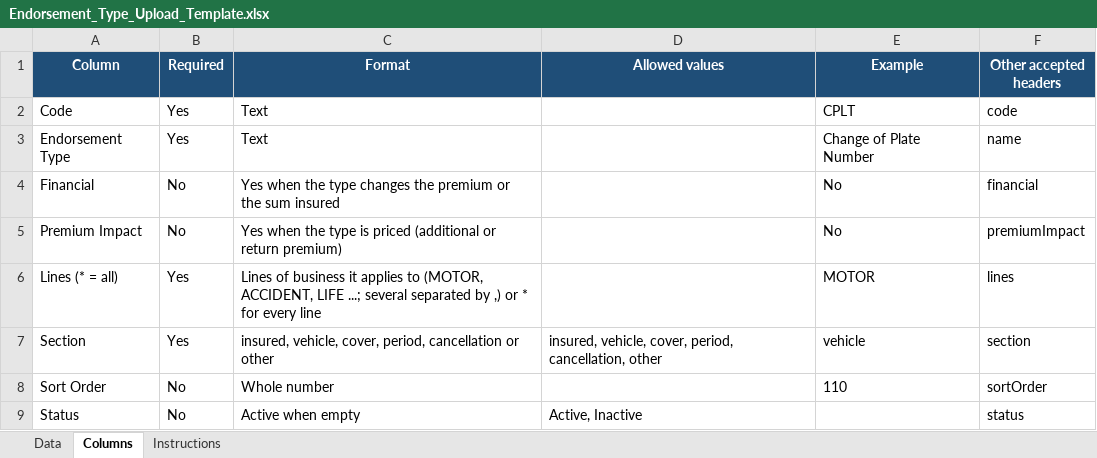
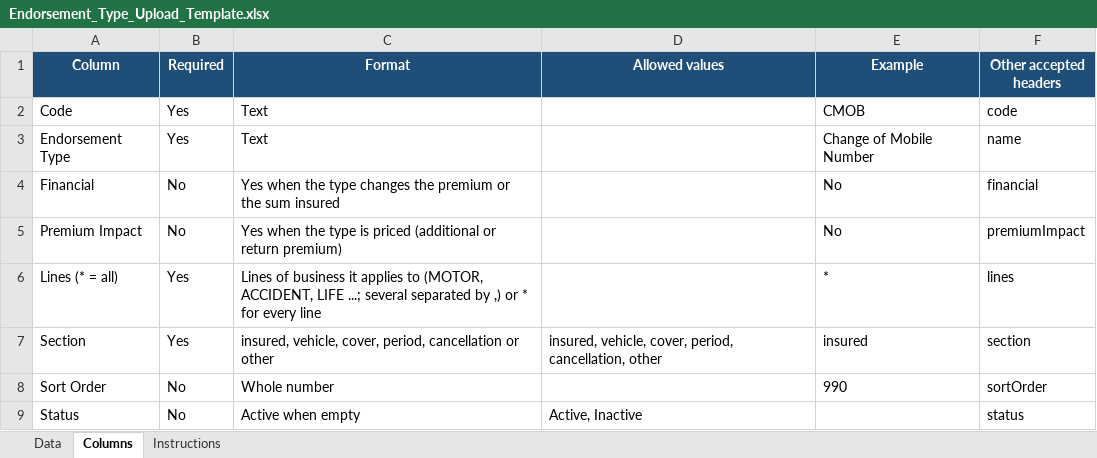
Before and after one commit to IortaTexhNXT-DEV/BDOI-OOTB, an Excel workbook: docs/package/05_Delivery/Upload_Templates/Endorsement_Type_Upload_Template.xlsx, sheet Columns, drawn as a sheet; values as stored, in another font and other column widths than the file's, no borders; the diff names each change by its address in the sheet, - before the commit and + after, or states it on an @@ line.

```diff
--- a/docs/package/05_Delivery/Upload_Templates/Endorsement_Type_Upload_Template.xlsx (sheet Columns)
+++ b/docs/package/05_Delivery/Upload_Templates/Endorsement_Type_Upload_Template.xlsx (sheet Columns)
-E2 (Example): CPLT
+E2 (Example): CMOB
-E3 (Example): Change of Plate Number
+E3 (Example): Change of Mobile Number
-E6 (Example): MOTOR
+E6 (Example): *
-E7 (Example): vehicle
+E7 (Example): insured
-E8 (Example): 110
+E8 (Example): 990
```
Also changed, not shown: sheet Data, backend/docs/api/BrokerVerse_API_Touchpoints.xlsx, 29 other files.
